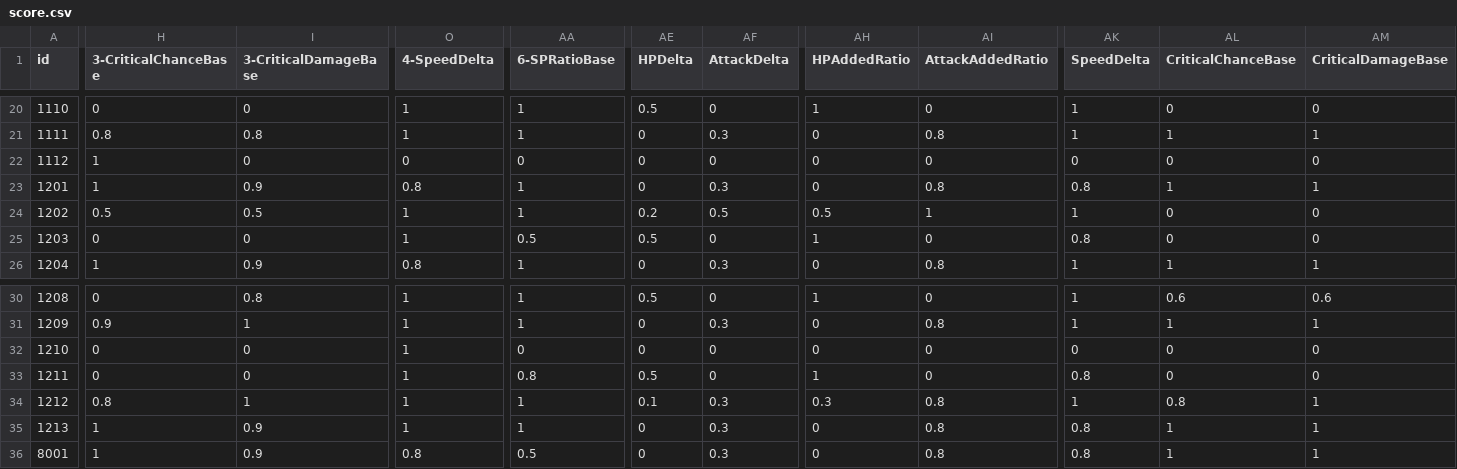
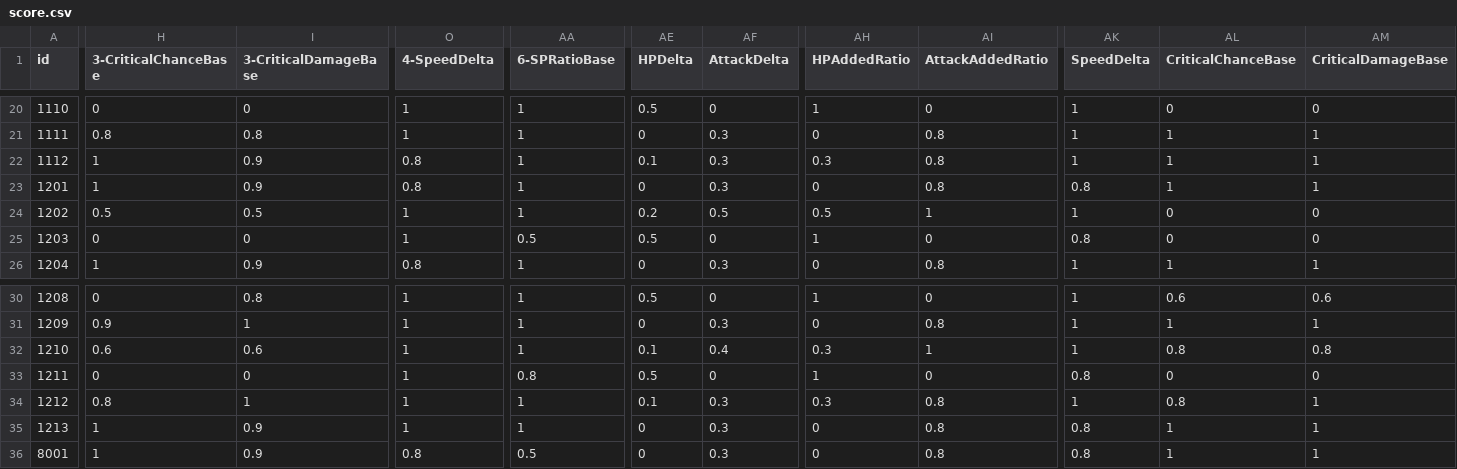
Before and after one commit to Mar-7th/StarRailScore, a CSV file: score.csv, drawn as a sheet; only a part is shown, gaps mark what is left out; the diff covers the shown part only; the diff names each change by its address in the sheet, - before the commit and + after, or states it on an @@ line.

```diff
--- a/score.csv
+++ b/score.csv
-I22 (3-CriticalDamageBase): 0
+I22 (3-CriticalDamageBase): 0.9
-O22 (4-SpeedDelta): 0
+O22 (4-SpeedDelta): 0.8
-AA22 (6-SPRatioBase): 0
+AA22 (6-SPRatioBase): 1
-AE22 (HPDelta): 0
+AE22 (HPDelta): 0.1
-AF22 (AttackDelta): 0
+AF22 (AttackDelta): 0.3
-AH22 (HPAddedRatio): 0
+AH22 (HPAddedRatio): 0.3
-AI22 (AttackAddedRatio): 0
+AI22 (AttackAddedRatio): 0.8
-AK22 (SpeedDelta): 0
+AK22 (SpeedDelta): 1
-AL22 (CriticalChanceBase): 0
+AL22 (CriticalChanceBase): 1
-AM22 (CriticalDamageBase): 0
+AM22 (CriticalDamageBase): 1
-H32 (3-CriticalChanceBase): 0
+H32 (3-CriticalChanceBase): 0.6
-I32 (3-CriticalDamageBase): 0
+I32 (3-CriticalDamageBase): 0.6
-AA32 (6-SPRatioBase): 0
+AA32 (6-SPRatioBase): 1
-AE32 (HPDelta): 0
+AE32 (HPDelta): 0.1
-AF32 (AttackDelta): 0
+AF32 (AttackDelta): 0.4
-AH32 (HPAddedRatio): 0
+AH32 (HPAddedRatio): 0.3
-AI32 (AttackAddedRatio): 0
+AI32 (AttackAddedRatio): 1
-AK32 (SpeedDelta): 0
+AK32 (SpeedDelta): 1
-AL32 (CriticalChanceBase): 0
+AL32 (CriticalChanceBase): 0.8
-AM32 (CriticalDamageBase): 0
+AM32 (CriticalDamageBase): 0.8
```
Also changed, not shown: 2 edited cells elsewhere in this file, 1 other file.
